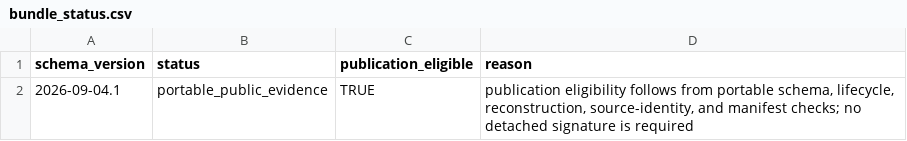
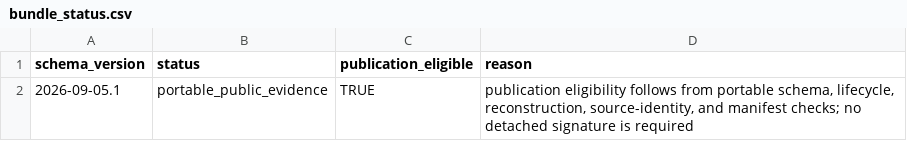
Before and after one commit to ahibbert/gamlss.longitudinal, a CSV file: paper/data/public-derived/main-recovery/bundle_status.csv, drawn as a sheet.

```diff
--- a/paper/data/public-derived/main-recovery/bundle_status.csv
+++ b/paper/data/public-derived/main-recovery/bundle_status.csv
@@ -1,2 +1,2 @@
 "schema_version","status","publication_eligible","reason"
-"2026-09-04.1","portable_public_evidence",TRUE,"publication eligibility follows from portable schema, lifecycle, reconstruction, source-identity, and manifest checks; no detached signature is required"
+"2026-09-05.1","portable_public_evidence",TRUE,"publication eligibility follows from portable schema, lifecycle, reconstruction, source-identity, and manifest checks; no detached signature is required"
```
Also changed, not shown: paper/data/public-derived/main-recovery/bundle_checkpoint.csv, paper/data/public-derived/main-recovery/control_source_manifest.csv, 11 other files.
